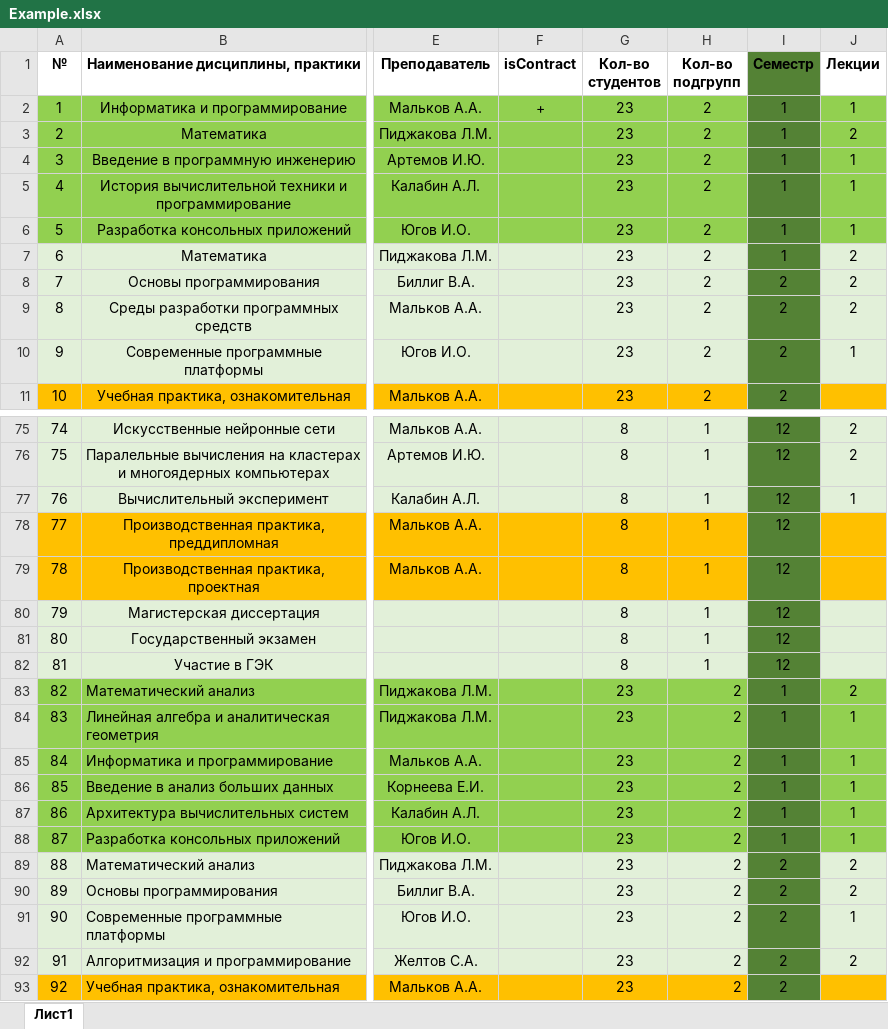
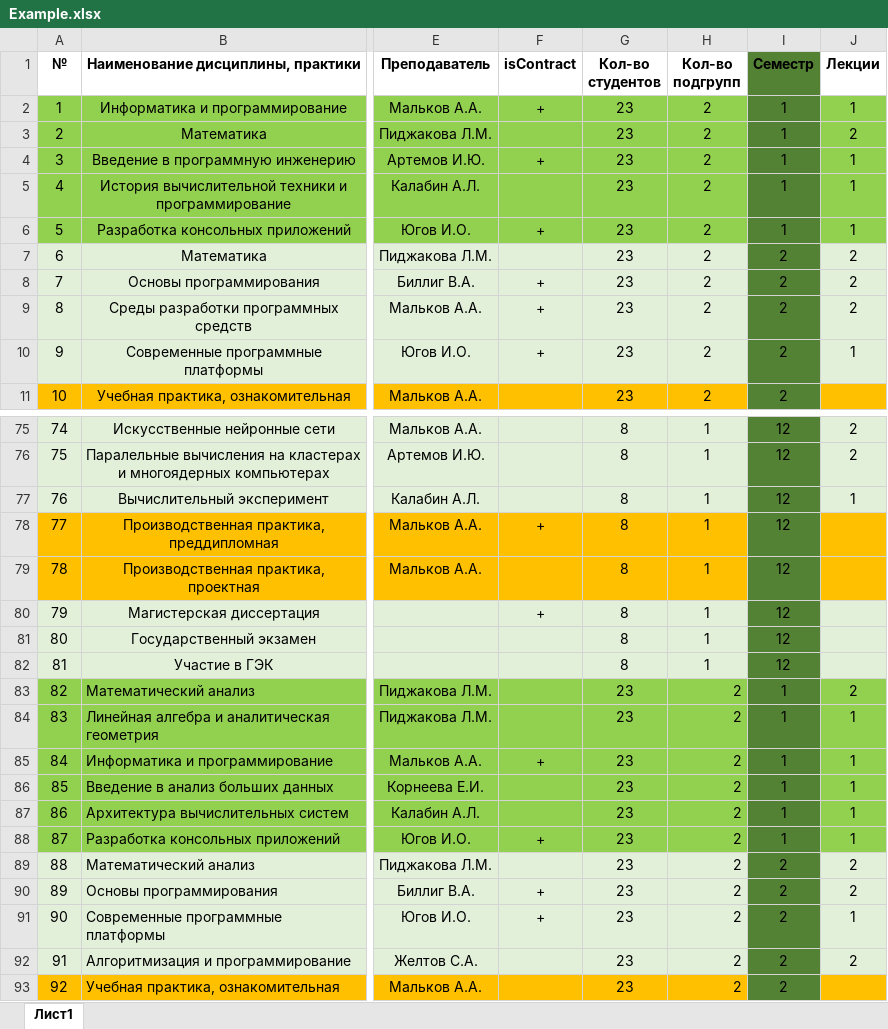
Before and after one commit to dubstepTractor/backend-demo, an Excel workbook: src/main/java/com/example/demo/helpers/templates/Example.xlsx, sheet Лист1, drawn as a sheet; only a part is shown, gaps mark what is left out; values as stored, in another font and other column widths than the file's, no borders; the diff covers the shown part only; the diff names each change by its address in the sheet, - before the commit and + after, or states it on an @@ line.

```diff
--- a/src/main/java/com/example/demo/helpers/templates/Example.xlsx (sheet Лист1)
+++ b/src/main/java/com/example/demo/helpers/templates/Example.xlsx (sheet Лист1)
-F4 (isContract): (empty)
+F4 (isContract): +
-F6 (isContract): (empty)
+F6 (isContract): +
-I7 (Семестр): 1
+I7 (Семестр): 2
-F8:F10 (isContract): (empty)
+F8:F10 (isContract): +
-F78 (isContract): (empty)
+F78 (isContract): +
-F80 (isContract): (empty)
+F80 (isContract): +
-F85 (isContract): (empty)
+F85 (isContract): +
-F88 (isContract): (empty)
+F88 (isContract): +
-F90:F91 (isContract): (empty)
+F90:F91 (isContract): +
```
Also changed, not shown: 5 edited cells elsewhere in this sheet, src/main/java/com/example/demo/helpers/templates/WorkloadTemplate.xlsx, 7 other files.
